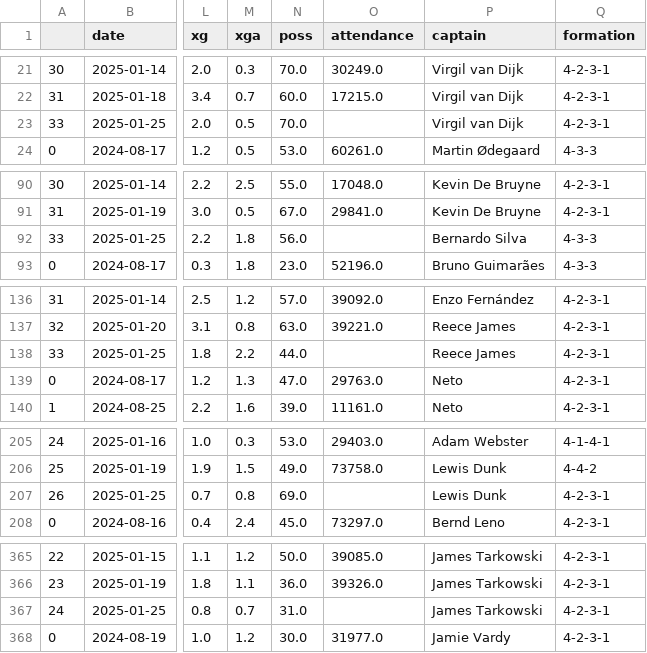
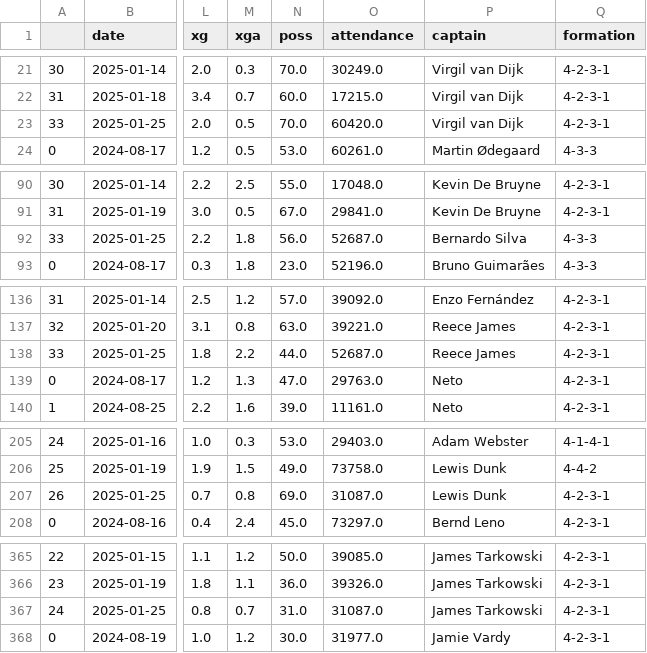
Before and after one commit to hydrixer/premierleague_predict, a CSV file: code/matches2.csv, drawn as a sheet; only a part is shown, gaps mark what is left out; the diff covers the shown part only; the diff names each change by its address in the sheet, - before the commit and + after, or states it on an @@ line.

```diff
--- a/code/matches2.csv
+++ b/code/matches2.csv
-O23 (attendance): (empty)
+O23 (attendance): 60420.0
-O92 (attendance): (empty)
+O92 (attendance): 52687.0
-O138 (attendance): (empty)
+O138 (attendance): 52687.0
-O207 (attendance): (empty)
+O207 (attendance): 31087.0
-O367 (attendance): (empty)
+O367 (attendance): 31087.0
```
Also changed, not shown: 1 edited cell elsewhere in this file, 1 other file.
